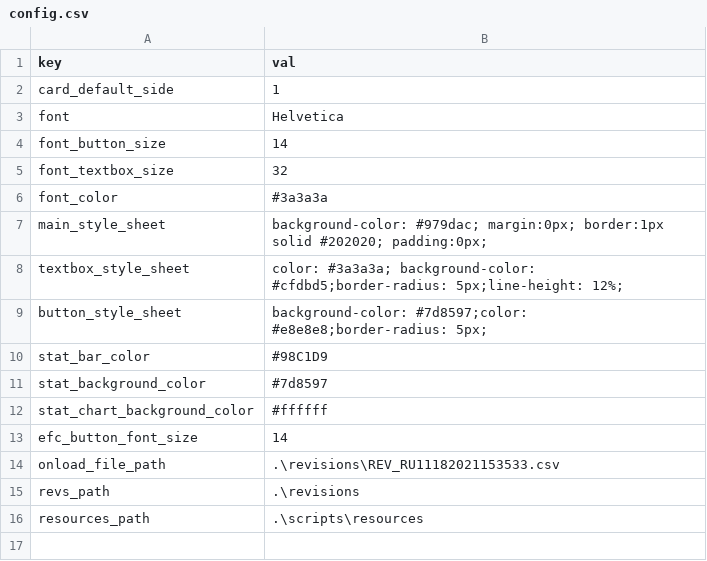
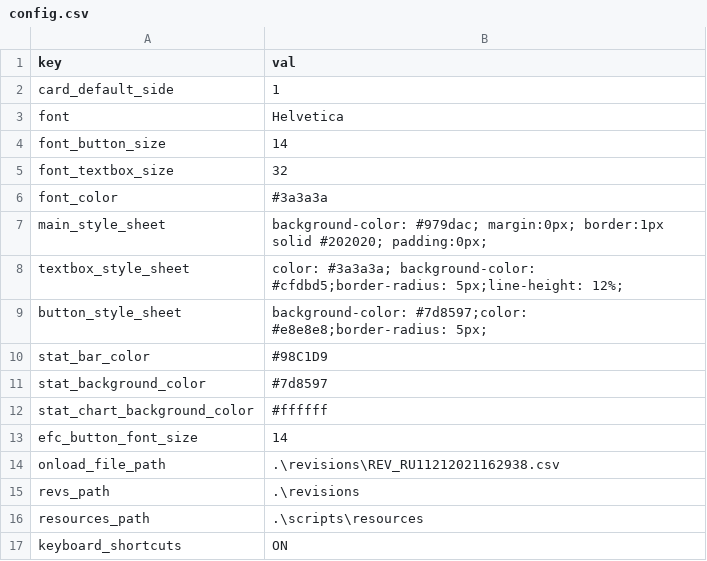
Before and after one commit to AlbertP3/FlashCards, a CSV file: scripts/resources/config.csv, drawn as a sheet.

Commit message:
Added keyboard shortcuts + refactoring

```diff
--- a/scripts/resources/config.csv
+++ b/scripts/resources/config.csv
@@ -13,4 +13,5 @@ stat_chart_background_color,#ffffff
 efc_button_font_size,14
-onload_file_path,.\revisions\REV_RU11182021153533.csv
+onload_file_path,.\revisions\REV_RU11212021162938.csv
 revs_path,.\revisions
 resources_path,.\scripts\resources
+keyboard_shortcuts,ON
```
Also changed, not shown: 20 other files.
